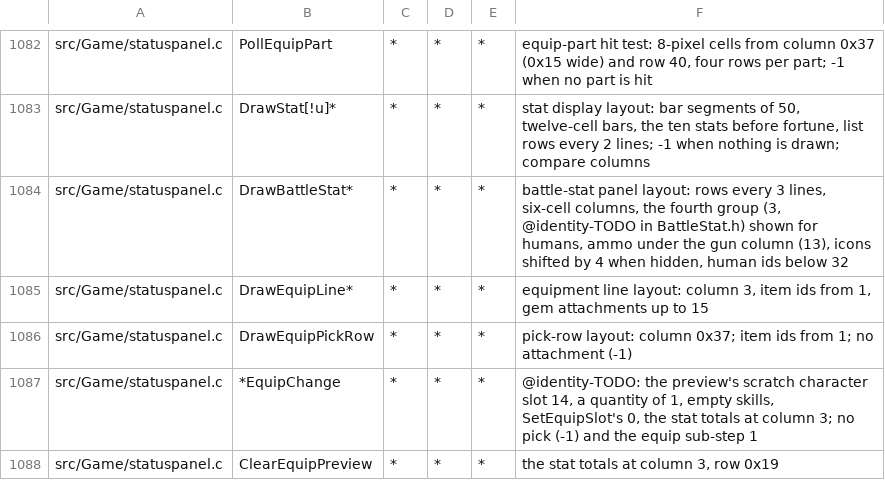
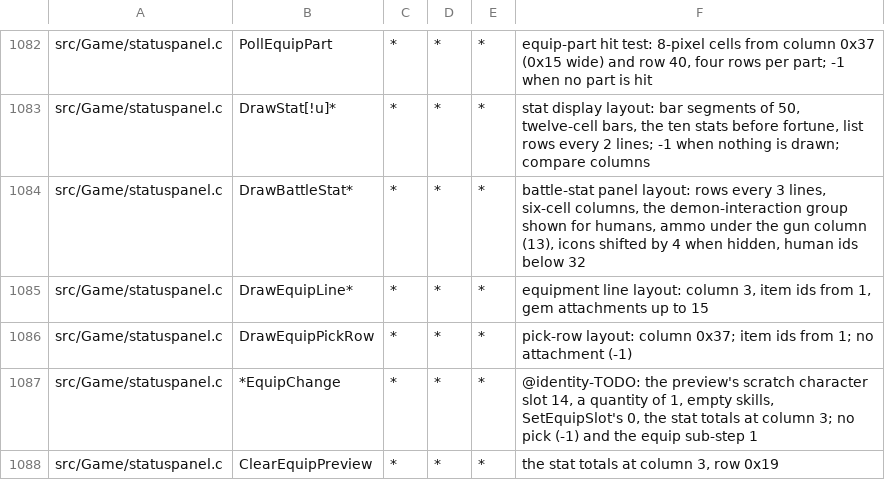
Before and after one commit to sushi-shi/giten-decomp, a TSV file: config/constants.tsv, drawn as a sheet; only a part is shown, gaps mark what is left out.

Commit message:
match: apply recovered battle stat groups

```diff
--- a/config/constants.tsv
+++ b/config/constants.tsv
@@ -1083,3 +1083,3 @@ src/Game/statuspanel.c	PollEquipPart	*	*	*	equip-part hit test: 8-pixel cells fr
 src/Game/statuspanel.c	DrawStat[!u]*	*	*	*	stat display layout: bar segments of 50, twelve-cell bars, the ten stats before fortune, list rows every 2 lines; -1 when nothing is drawn; compare columns
-src/Game/statuspanel.c	DrawBattleStat*	*	*	*	battle-stat panel layout: rows every 3 lines, six-cell columns, the fourth group (3, @identity-TODO in BattleStat.h) shown for humans, ammo under the gun column (13), icons shifted by 4 when hidden, human ids below 32
+src/Game/statuspanel.c	DrawBattleStat*	*	*	*	battle-stat panel layout: rows every 3 lines, six-cell columns, the demon-interaction group shown for humans, ammo under the gun column (13), icons shifted by 4 when hidden, human ids below 32
 src/Game/statuspanel.c	DrawEquipLine*	*	*	*	equipment line layout: column 3, item ids from 1, gem attachments up to 15
```
Also changed, not shown: 5 other files.
